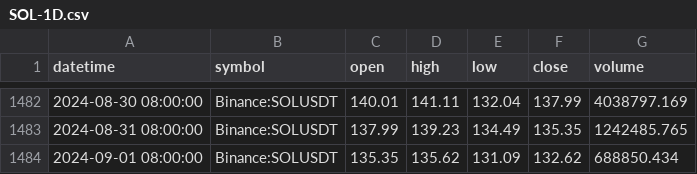
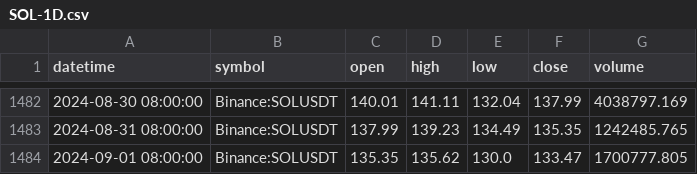
Before and after one commit to Rain1047/uchu_trade, a CSV file: backend/data_center/kline_data/SOL-1D.csv, drawn as a sheet; only a part is shown, gaps mark what is left out.

```diff
--- a/backend/data_center/kline_data/SOL-1D.csv
+++ b/backend/data_center/kline_data/SOL-1D.csv
@@ -1483,2 +1483,2 @@ datetime,symbol,open,high,low,close,volume
 2024-08-31 08:00:00,Binance:SOLUSDT,137.99,139.23,134.49,135.35,1242485.765
-2024-09-01 08:00:00,Binance:SOLUSDT,135.35,135.62,131.09,132.62,688850.434
+2024-09-01 08:00:00,Binance:SOLUSDT,135.35,135.62,130.0,133.47,1700777.805
```
Also changed, not shown: 5 other files.
